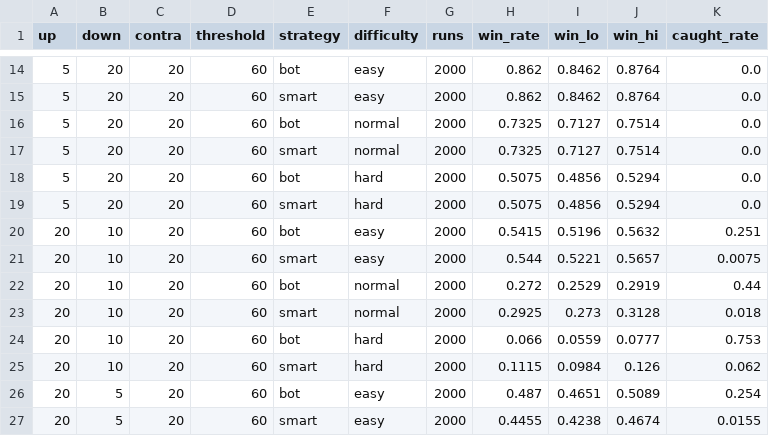
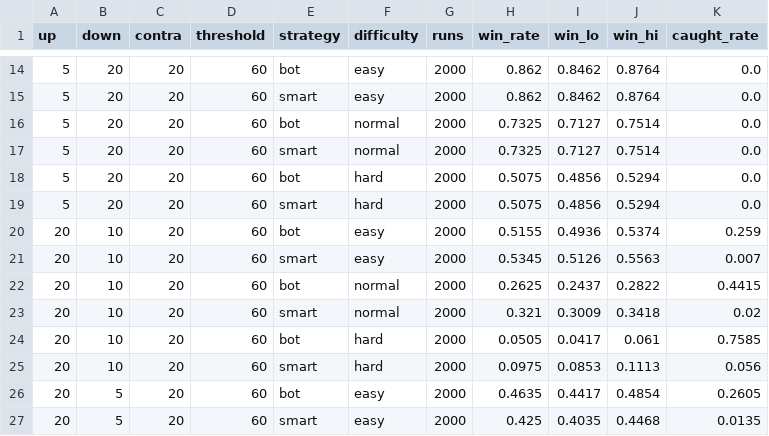
Before and after one commit to jsjin7371/byzantine-city-simulation, a CSV file: experiments/mafia_strategy.csv, drawn as a sheet; only a part is shown, gaps mark what is left out; the diff covers the shown part only.

```diff
--- a/experiments/mafia_strategy.csv
+++ b/experiments/mafia_strategy.csv
@@ -19,9 +19,9 @@ up,down,contra,threshold,strategy,difficulty,runs,win_rate,win_lo,win_hi,caught_
 5,20,20,60,smart,hard,2000,0.5075,0.4856,0.5294,0.0
-20,10,20,60,bot,easy,2000,0.5415,0.5196,0.5632,0.251
-20,10,20,60,smart,easy,2000,0.544,0.5221,0.5657,0.0075
-20,10,20,60,bot,normal,2000,0.272,0.2529,0.2919,0.44
-20,10,20,60,smart,normal,2000,0.2925,0.273,0.3128,0.018
-20,10,20,60,bot,hard,2000,0.066,0.0559,0.0777,0.753
-20,10,20,60,smart,hard,2000,0.1115,0.0984,0.126,0.062
-20,5,20,60,bot,easy,2000,0.487,0.4651,0.5089,0.254
-20,5,20,60,smart,easy,2000,0.4455,0.4238,0.4674,0.0155
+20,10,20,60,bot,easy,2000,0.5155,0.4936,0.5374,0.259
+20,10,20,60,smart,easy,2000,0.5345,0.5126,0.5563,0.007
+20,10,20,60,bot,normal,2000,0.2625,0.2437,0.2822,0.4415
+20,10,20,60,smart,normal,2000,0.321,0.3009,0.3418,0.02
+20,10,20,60,bot,hard,2000,0.0505,0.0417,0.061,0.7585
+20,10,20,60,smart,hard,2000,0.0975,0.0853,0.1113,0.056
+20,5,20,60,bot,easy,2000,0.4635,0.4417,0.4854,0.2605
+20,5,20,60,smart,easy,2000,0.425,0.4035,0.4468,0.0135
```
Also changed, not shown: 155 edited cells elsewhere in this file, experiments/mafia_compare.csv, 2 other files.
